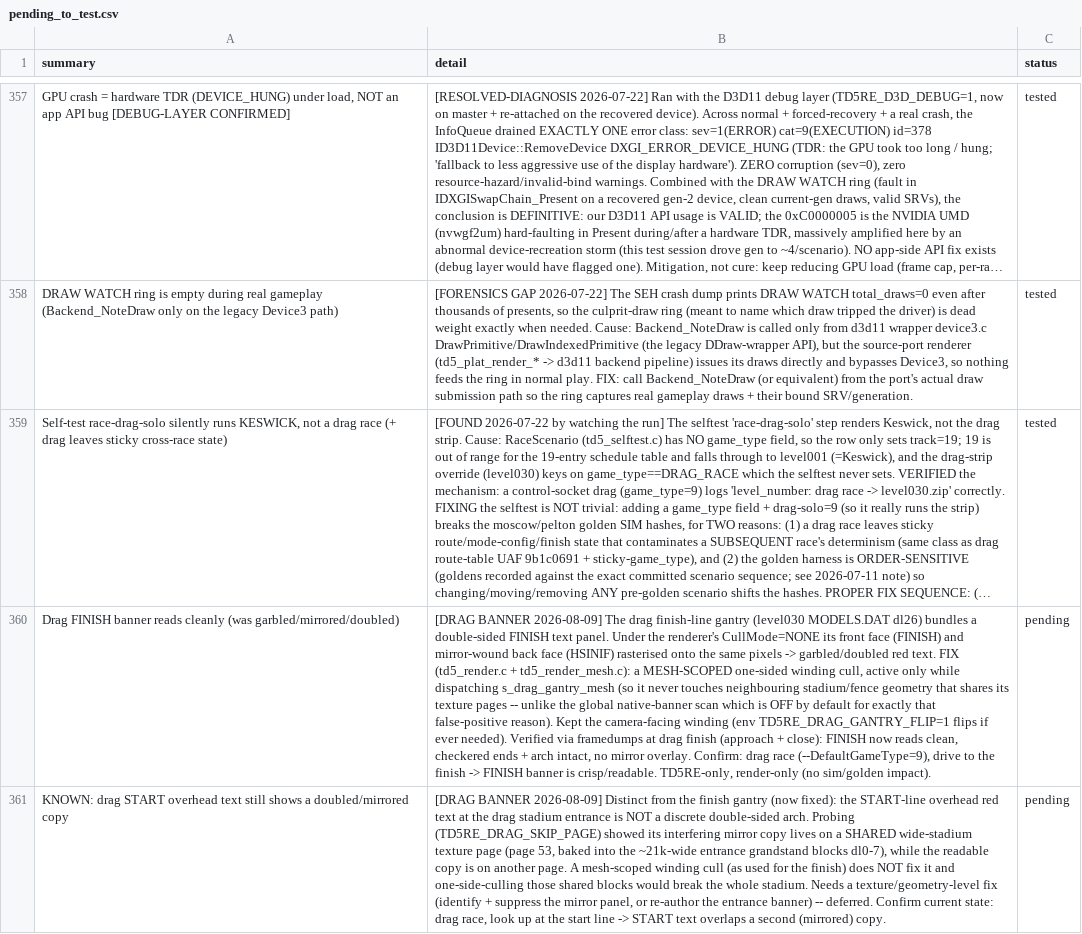
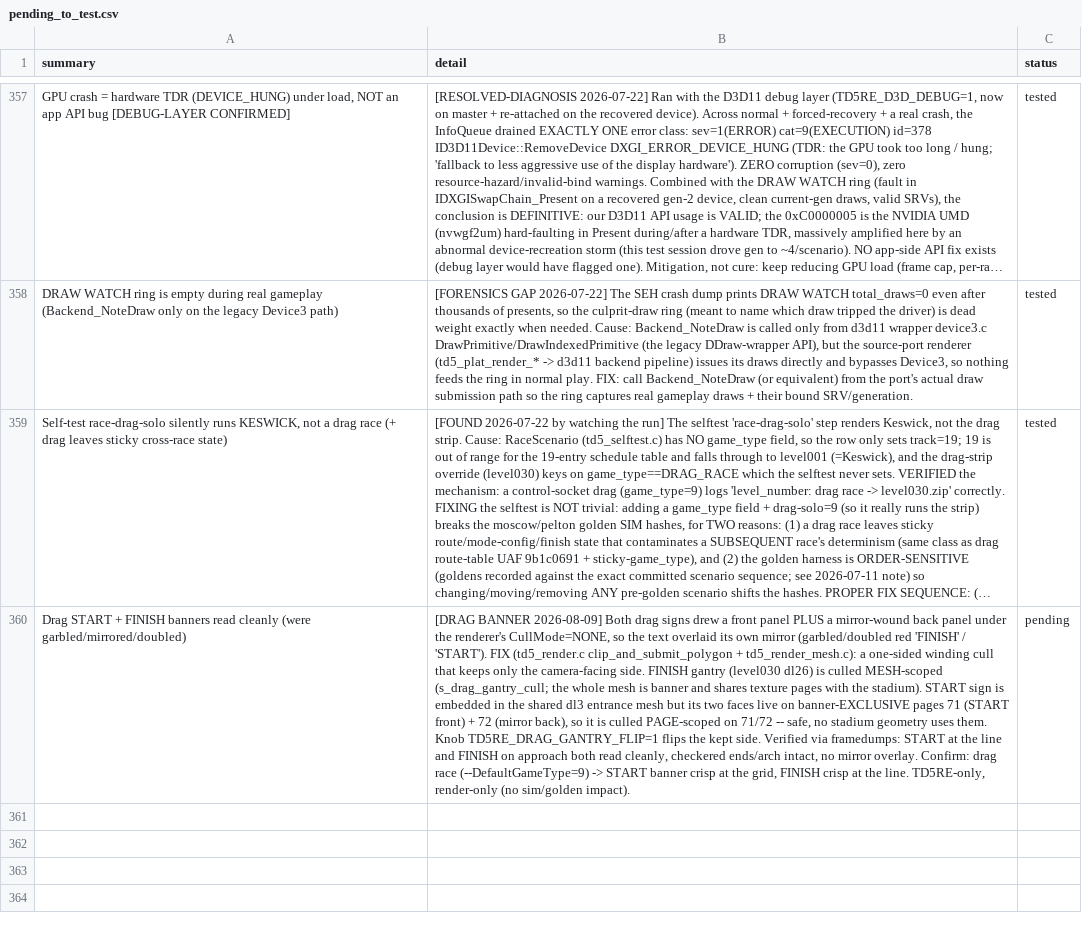
Before and after one commit to nanofives/TD5RE, a CSV file: td5mod/src/td5re/pending_to_test.csv, drawn as a sheet; only a part is shown, gaps mark what is left out; long unchanged cells end in …; the diff names each change by its address in the sheet, - before the commit and + after, or states it on an @@ line.

```diff
--- a/td5mod/src/td5re/pending_to_test.csv
+++ b/td5mod/src/td5re/pending_to_test.csv
-A360 (summary): Drag FINISH banner reads cleanly (was garbled/mirrored/doubled)
+A360 (summary): Drag START + FINISH banners read cleanly (were garbled/mirrored/doubled)
-B360 (detail): …BANNER 2026-08-09] The drag finish-line gantry (level030 MODELS.DAT dl26) bundles a double-sided FINISH text panel. Under the renderer's CullMode=NONE its front face (FINISH) and mirror-wound back face (HSINIF) rasterised onto the same pixels -> garbled/doubled red text. FIX (td5_render.c + td5_render_mesh.c): a MESH-SCOPED one-sided winding cull, active only while dispatching s_drag_gantry_mesh (so it never touches neighbouring stadium/fence geometry that shares its texture pages -- unlike the global native-banner scan which is OFF by default for exactly that false-positive reason). Kept the camera-facing winding (env TD5RE_DRAG_GANTRY_FLIP=1 flips if ever needed). Verified via framedumps at drag finish (approach + close): FINISH now reads clean, checkered ends + arch intact, no mirror overlay. Confirm: drag race (--DefaultGameType=9), drive to the finish -> FINISH banner is crisp/readable. TD5RE-only, render-only…
+B360 (detail): …BANNER 2026-08-09] Both drag signs drew a front panel PLUS a mirror-wound back panel under the renderer's CullMode=NONE, so the text overlaid its own mirror (garbled/doubled red 'FINISH' / 'START'). FIX (td5_render.c clip_and_submit_polygon + td5_render_mesh.c): a one-sided winding cull that keeps only the camera-facing side. FINISH gantry (level030 dl26) is culled MESH-scoped (s_drag_gantry_cull; the whole mesh is banner and shares texture pages with the stadium). START sign is embedded in the shared dl3 entrance mesh but its two faces live on banner-EXCLUSIVE pages 71 (START front) + 72 (mirror back), so it is culled PAGE-scoped on 71/72 -- safe, no stadium geometry uses them. Knob TD5RE_DRAG_GANTRY_FLIP=1 flips the kept side. Verified via framedumps: START at the line and FINISH on approach both read cleanly, checkered ends/arch intact, no mirror overlay. Confirm: drag race (--DefaultGameType=9) -> START banner crisp at the grid, FINISH crisp at the line. TD5RE-only, render-only…
-row 361: KNOWN: drag START overhead text still shows a doubled/mirrored copy | [DRAG BANNER 2026-08-09] Distinct from the finish gantry (now fixed): the START-line overhead red text at the drag stadium entrance is NOT a discrete double-sided arch. Probing (TD5RE_DRAG_SKIP_PAGE) showed its interfering mirror copy lives on a SHARED wide-stadium texture page (page 53, baked into the ~21k-wide entrance grandstand blocks dl0-7), while the readable copy is on another page. A mesh-scoped winding cull (as used for the finish) does NOT fix it and one-side-culling those shared blocks would break the whole stadium. Needs a texture/geometry-level fix (identify + suppress the mirror panel, or re-author the entrance banner) -- deferred. Confirm current state: drag race, look up at the start line -> START text overlaps a second (mirrored) copy. | pending
```
Also changed, not shown: 2 other files.
